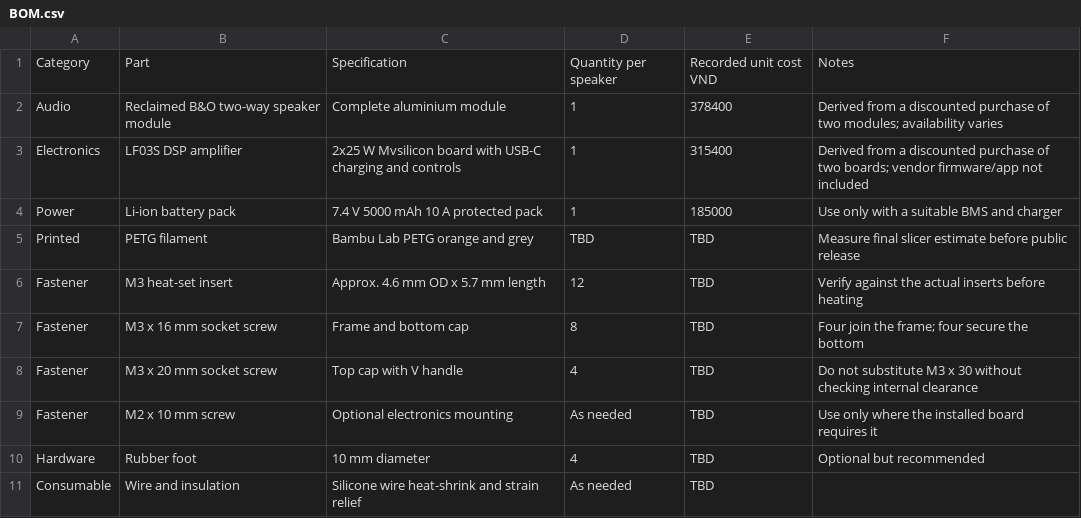
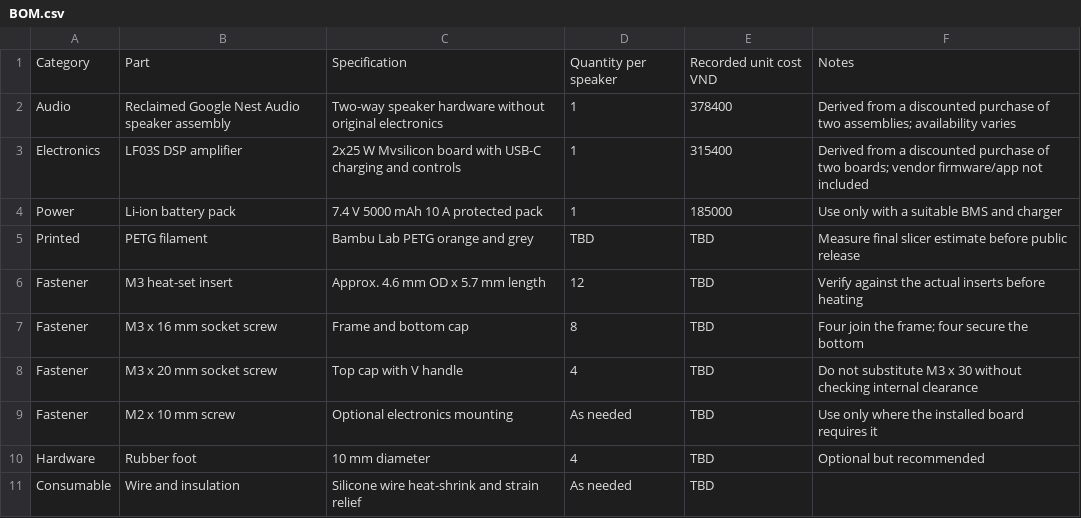
Before and after one commit to agooddaytowork/dq-speaker, a CSV file: bom/BOM.csv, drawn as a sheet.

Commit message:
Identify Nest Audio donor speakers and clarify crossover measurements

```diff
--- a/bom/BOM.csv
+++ b/bom/BOM.csv
@@ -1,3 +1,3 @@
 Category,Part,Specification,Quantity per speaker,Recorded unit cost VND,Notes
-Audio,Reclaimed B&O two-way speaker module,Complete aluminium module,1,378400,"Derived from a discounted purchase of two modules; availability varies"
+Audio,Reclaimed Google Nest Audio speaker assembly,Two-way speaker hardware without original electronics,1,378400,"Derived from a discounted purchase of two assemblies; availability varies"
 Electronics,LF03S DSP amplifier,2x25 W Mvsilicon board with USB-C charging and controls,1,315400,"Derived from a discounted purchase of two boards; vendor firmware/app not included"
```
Also changed, not shown: 3 other files.
